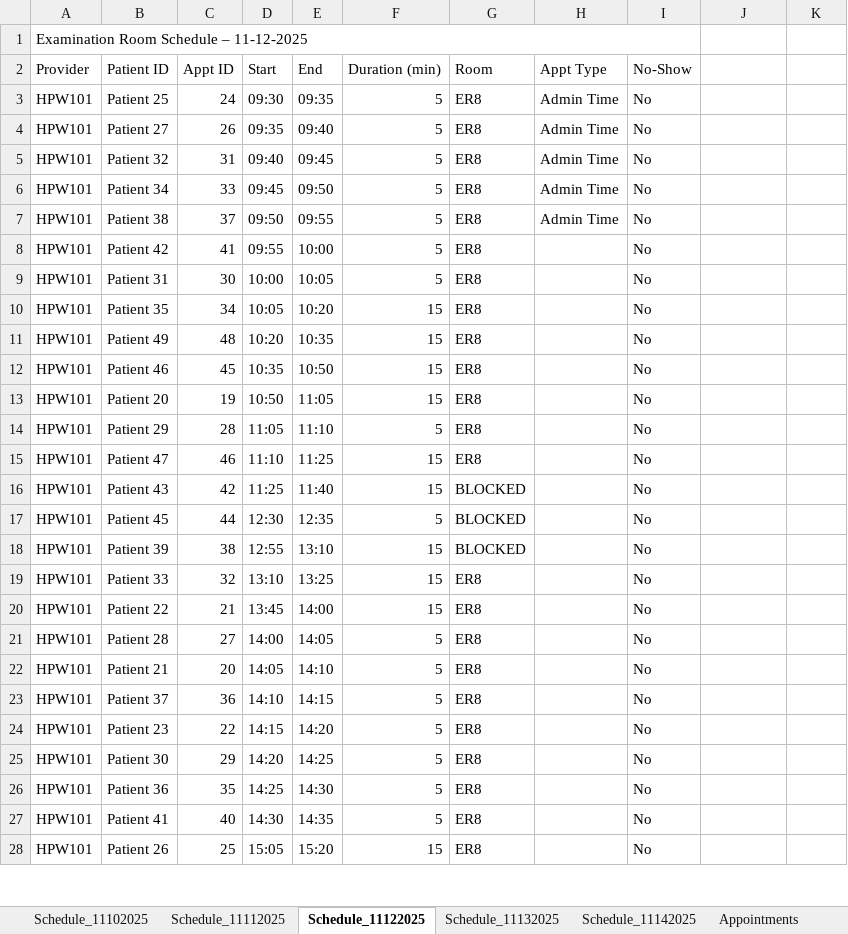
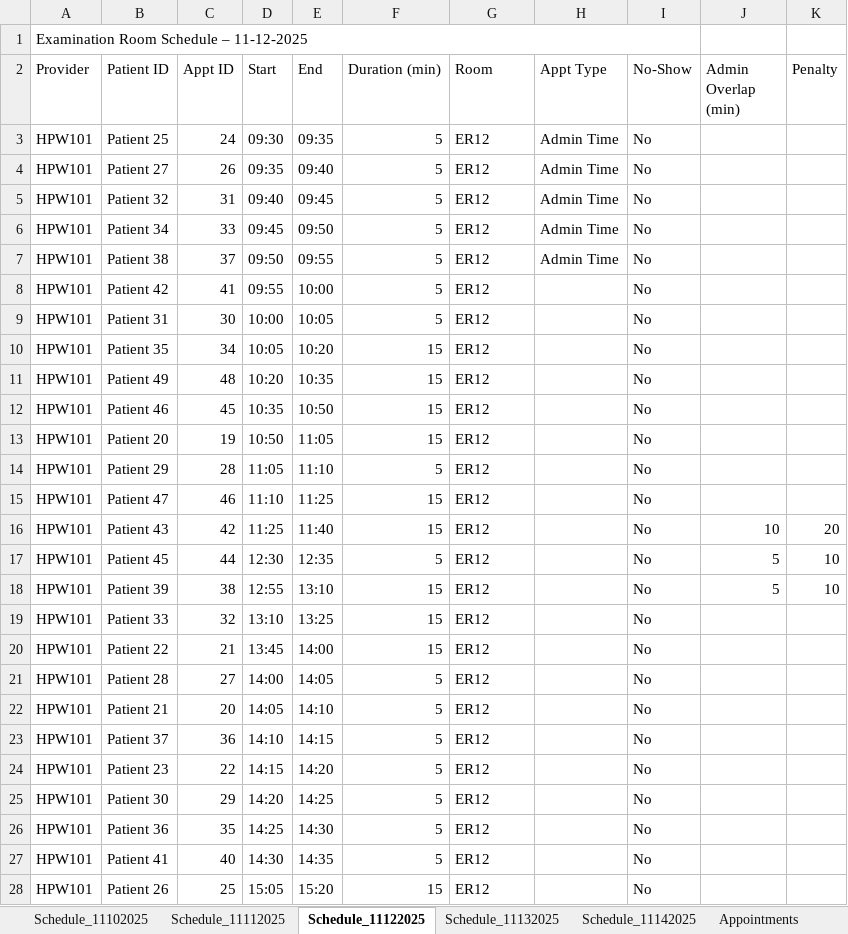
Before and after one commit to npkj038/MSE435-FinalProject-Group3, an Excel workbook: schedule_output.xlsx, sheet Schedule_11122025, drawn as a sheet; only a part is shown; values as stored, in another font and other column widths than the file's, no cell formats; the diff covers the shown part only; the diff names each change by its address in the sheet, - before the commit and + after, or states it on an @@ line.

```diff
--- a/schedule_output.xlsx (sheet Schedule_11122025)
+++ b/schedule_output.xlsx (sheet Schedule_11122025)
-J2: (empty)
+J2: Admin Overlap (min)
-K2: (empty)
+K2: Penalty
-G3:G15 (Room): ER8
+G3:G15 (Room): ER12
-G16:G18 (Room): BLOCKED
+G16:G18 (Room): ER12
-J16 (Admin Overlap (min)): (empty)
+J16 (Admin Overlap (min)): 10
-K16 (Penalty): (empty)
+K16 (Penalty): 20
-J17:J18 (Admin Overlap (min)): (empty)
+J17:J18 (Admin Overlap (min)): 5
-K17:K18 (Penalty): (empty)
+K17:K18 (Penalty): 10
-G19:G28 (Room): ER8
+G19:G28 (Room): ER12
```
Also changed, not shown: 100 edited cells elsewhere in this sheet, sheet Appointments, sheet Schedule_11102025, sheet Schedule_11132025, sheet Schedule_11142025, sheet Policy Comparison, sheet KPIs, 1 more sheet, cell formats, 3 other files.
